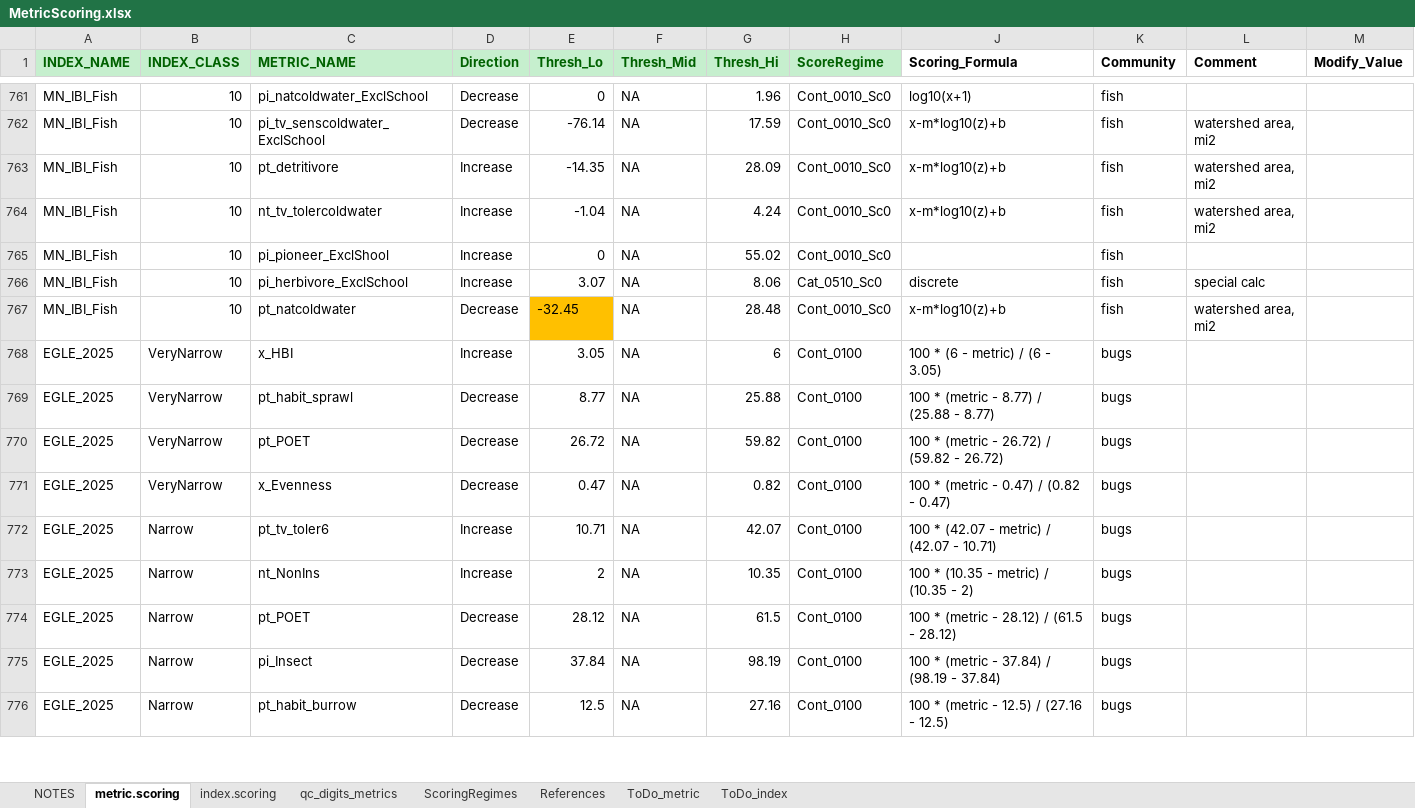
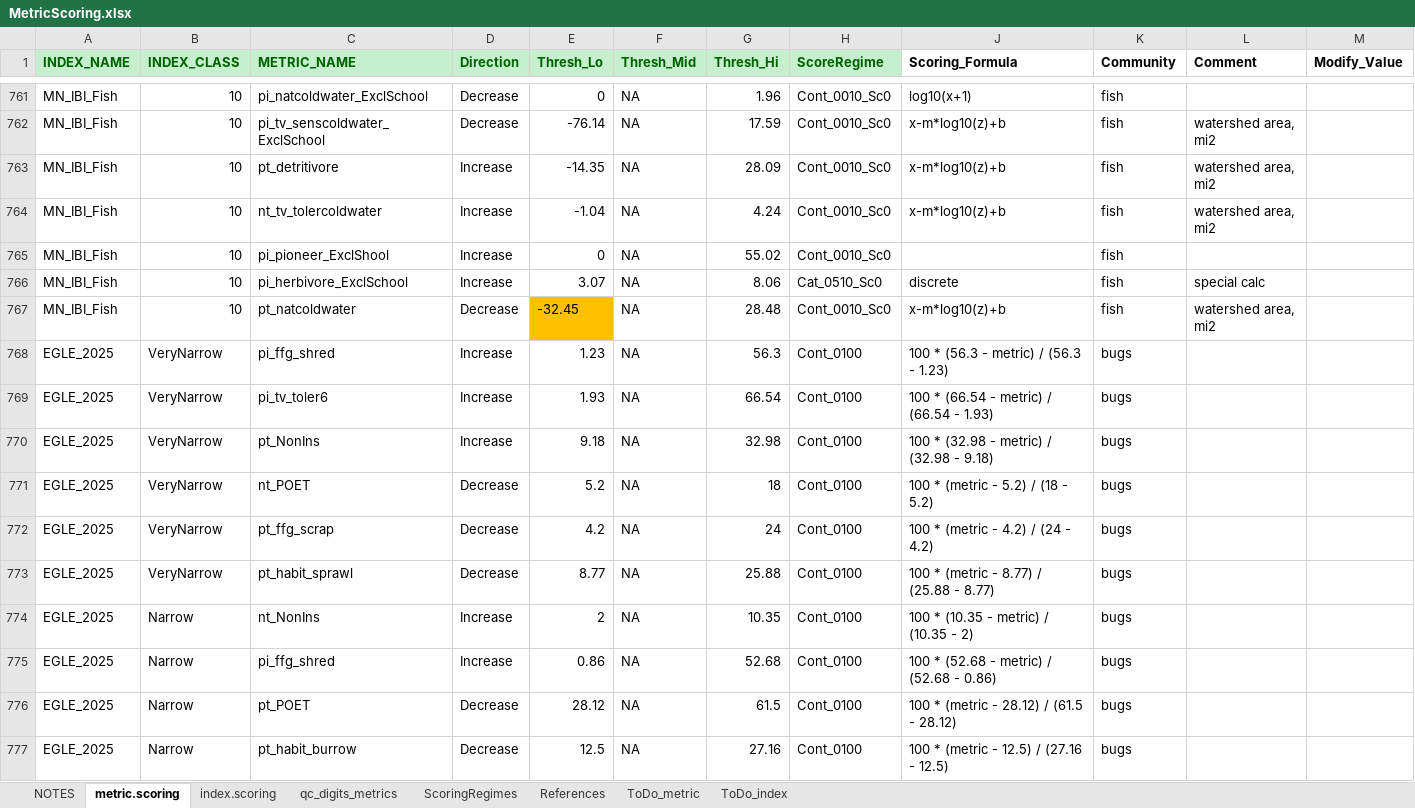
Before and after one commit to Blocktt/BioMonTools, an Excel workbook: inst/extdata/MetricScoring.xlsx, sheet metric.scoring, drawn as a sheet; only a part is shown, gaps mark what is left out; values as stored, in another font and other column widths than the file's, no borders; conditional formats not drawn; removed rows and columns are numbered as before the commit, all else as after; rows hold the shown columns only; the diff covers the shown part only; the diff names each change by its address in the sheet, - before the commit and + after, or states it on an @@ line.

Commit message:
Update MetricScoring.xlsx

```diff
--- a/inst/extdata/MetricScoring.xlsx (sheet metric.scoring)
+++ b/inst/extdata/MetricScoring.xlsx (sheet metric.scoring)
-C768 (METRIC_NAME): x_HBI
+C768 (METRIC_NAME): pi_ffg_shred
-E768 (Thresh_Lo): 3.05
+E768 (Thresh_Lo): 1.23
-G768 (Thresh_Hi): 6
+G768 (Thresh_Hi): 56.3
-J768 (Scoring_Formula): 100 * (6 - metric) / (6 - 3.05)
+J768 (Scoring_Formula): 100 * (56.3 - metric) / (56.3 - 1.23)
+row 769: EGLE_2025 | VeryNarrow | pi_tv_toler6 | Increase | 1.93 | NA | 66.54 | Cont_0100 | 100 * (66.54 - metric) / (66.54 - 1.93) | bugs
+row 770: EGLE_2025 | VeryNarrow | pt_NonIns | Increase | 9.18 | NA | 32.98 | Cont_0100 | 100 * (32.98 - metric) / (32.98 - 9.18) | bugs
+row 771: EGLE_2025 | VeryNarrow | nt_POET | Decrease | 5.2 | NA | 18 | Cont_0100 | 100 * (metric - 5.2) / (18 - 5.2) | bugs
+row 772: EGLE_2025 | VeryNarrow | pt_ffg_scrap | Decrease | 4.2 | NA | 24 | Cont_0100 | 100 * (metric - 4.2) / (24 - 4.2) | bugs
-row 770: EGLE_2025 | VeryNarrow | pt_POET | Decrease | 26.72 | NA | 59.82 | Cont_0100 | 100 * (metric - 26.72) / (59.82 - 26.72) | bugs
-row 771: EGLE_2025 | VeryNarrow | x_Evenness | Decrease | 0.47 | NA | 0.82 | Cont_0100 | 100 * (metric - 0.47) / (0.82 - 0.47) | bugs
-row 772: EGLE_2025 | Narrow | pt_tv_toler6 | Increase | 10.71 | NA | 42.07 | Cont_0100 | 100 * (42.07 - metric) / (42.07 - 10.71) | bugs
+row 775: EGLE_2025 | Narrow | pi_ffg_shred | Increase | 0.86 | NA | 52.68 | Cont_0100 | 100 * (52.68 - metric) / (52.68 - 0.86) | bugs
-row 775: EGLE_2025 | Narrow | pi_Insect | Decrease | 37.84 | NA | 98.19 | Cont_0100 | 100 * (metric - 37.84) / (98.19 - 37.84) | bugs
```
Also changed, not shown: 7 added rows, 6 removed rows and 32 edited cells elsewhere in this sheet, sheet index.scoring, sheet NOTES.
